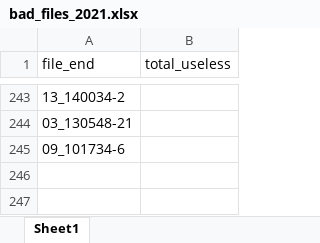
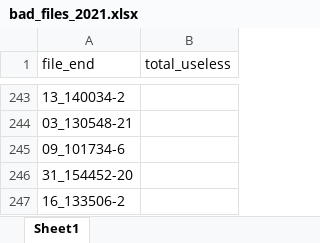
Before and after one commit to simeonqs/Evidence_for_vocal_signatures_and_voice-prints_in_a_wild_parrot, an Excel workbook: ANALYSIS/DATA/luscinia/bad_files_2021.xlsx, sheet Sheet1, drawn as a sheet; only a part is shown, gaps mark what is left out; values as stored, in another font and other column widths than the file's, no borders; the diff names each change by its address in the sheet, - before the commit and + after, or states it on an @@ line.

Commit message:
Adding files.

```diff
--- a/ANALYSIS/DATA/luscinia/bad_files_2021.xlsx (sheet Sheet1)
+++ b/ANALYSIS/DATA/luscinia/bad_files_2021.xlsx (sheet Sheet1)
+row 246: 31_154452-20
+row 247: 16_133506-2
```
